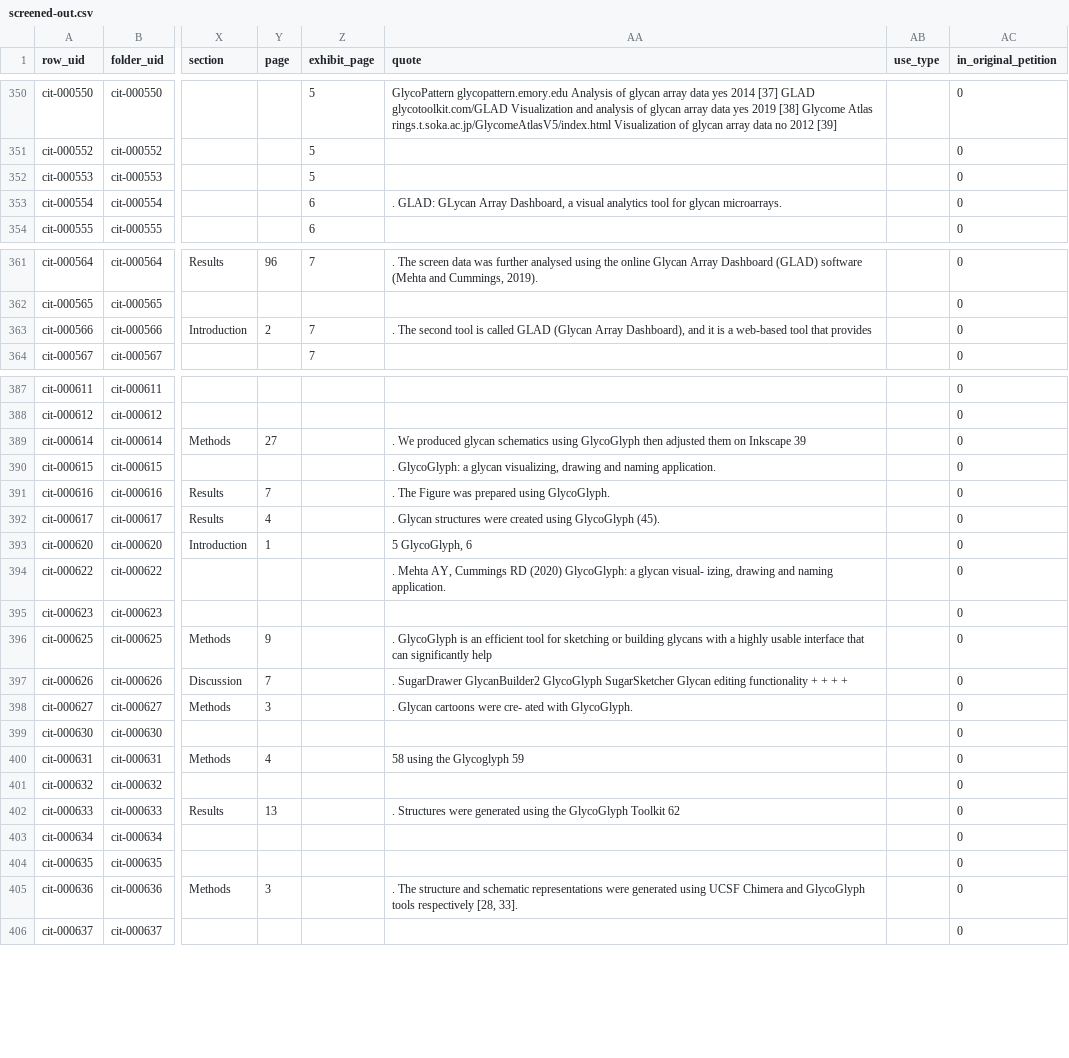
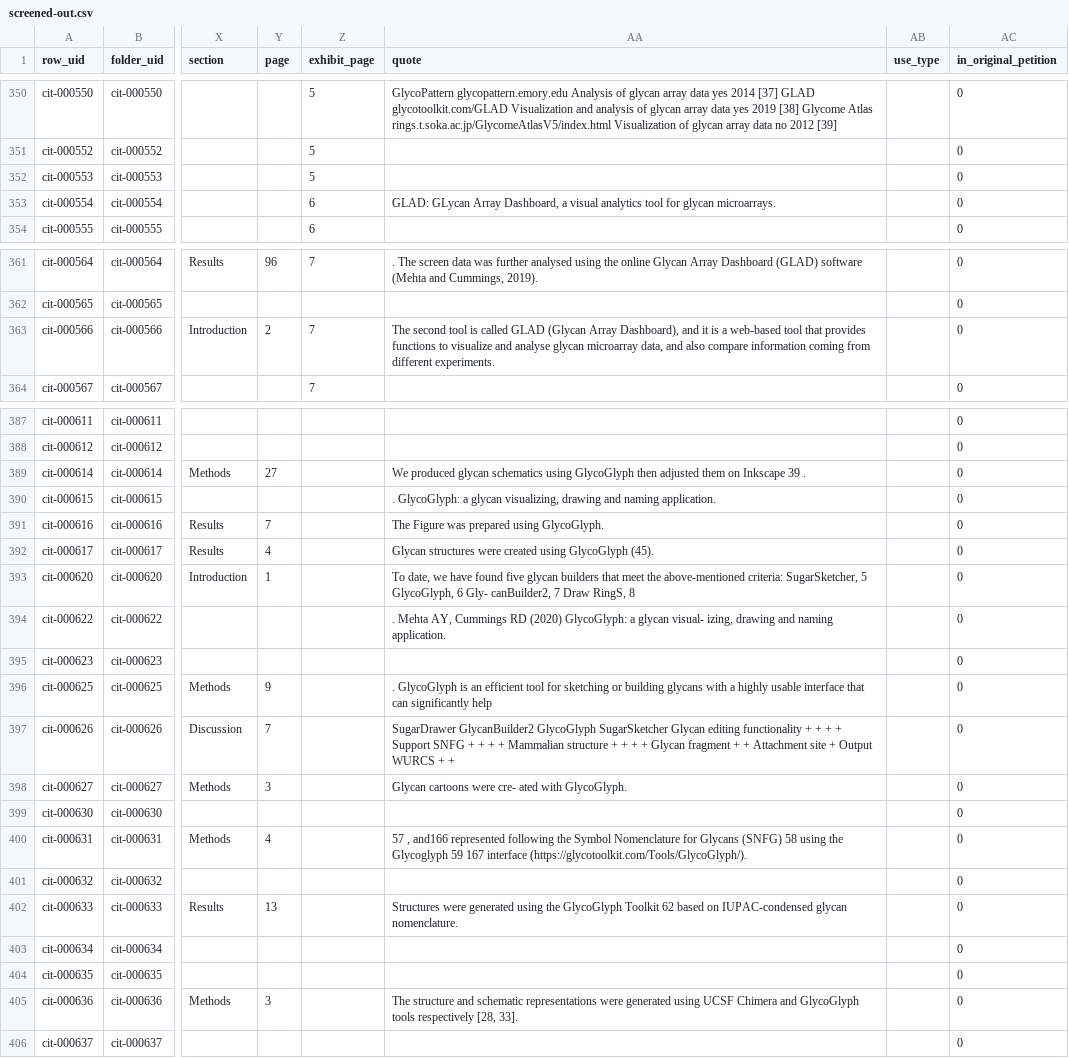
Before and after one commit to akulmehta/academic-citation-tracker, a CSV file: Citations/Notable Citations Packet/screened-out.csv, drawn as a sheet; only a part is shown, gaps mark what is left out; the diff covers the shown part only; the diff names each change by its address in the sheet, - before the commit and + after, or states it on an @@ line.

```diff
--- a/Citations/Notable Citations Packet/screened-out.csv
+++ b/Citations/Notable Citations Packet/screened-out.csv
-AA353 (quote): . GLAD: GLycan…
+AA353 (quote): GLAD: GLycan…
-AA363 (quote): . The second tool is called GLAD (Glycan Array Dashboard), and it is a web-based tool that provides
+AA363 (quote): The second tool is called GLAD (Glycan Array Dashboard), and it is a web-based tool that provides functions to visualize and analyse glycan microarray data, and also compare information coming from different experiments.
-AA389 (quote): . We produced glycan schematics using GlycoGlyph then adjusted them on Inkscape 39
+AA389 (quote): We produced glycan schematics using GlycoGlyph then adjusted them on Inkscape 39 .
-AA391 (quote): . The Figure was prepared using GlycoGlyph.
+AA391 (quote): The Figure was prepared using GlycoGlyph.
-AA392 (quote): . Glycan structures…
+AA392 (quote): Glycan structures…
-AA393 (quote): 5 GlycoGlyph, 6
+AA393 (quote): To date, we have found five glycan builders that meet the above-mentioned criteria: SugarSketcher, 5 GlycoGlyph, 6 Gly- canBuilder2, 7 Draw RingS, 8
-AA397 (quote): . SugarDrawer GlycanBuilder2 GlycoGlyph SugarSketcher Glycan editing functionality + + + +
+AA397 (quote): SugarDrawer GlycanBuilder2 GlycoGlyph SugarSketcher Glycan editing functionality + + + + Support SNFG + + + + Mammalian structure + + + + Glycan fragment + + Attachment site + Output WURCS + +
-AA398 (quote): . Glycan cartoons…
+AA398 (quote): Glycan cartoons…
-AA400 (quote): 58 using the Glycoglyph 59
+AA400 (quote): 57 , and166 represented following the Symbol Nomenclature for Glycans (SNFG) 58 using the Glycoglyph 59 167 interface (https://glycotoolkit.com/Tools/GlycoGlyph/).
-AA402 (quote): . Structures were generated using the GlycoGlyph Toolkit 62
+AA402 (quote): Structures were generated using the GlycoGlyph Toolkit 62 based on IUPAC-condensed glycan nomenclature.
-AA405 (quote): . The structure…
+AA405 (quote): The structure…
```
Also changed, not shown: 23 edited cells elsewhere in this file, 10 other files.
